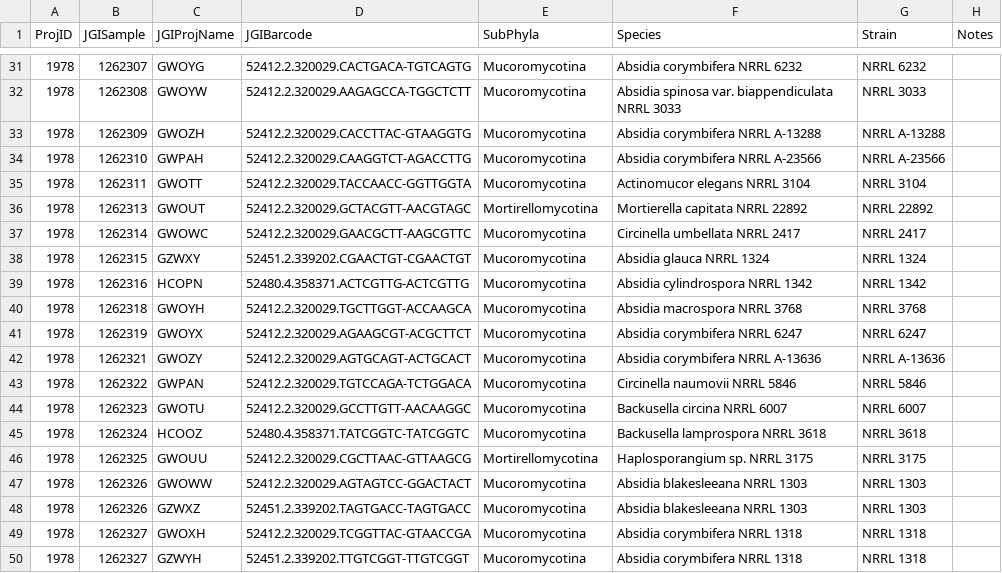
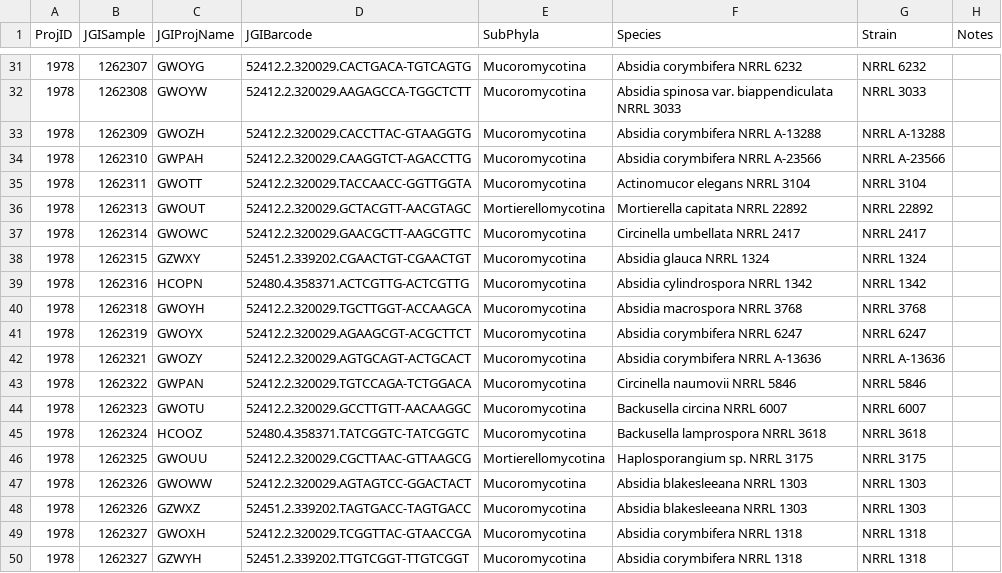
Before and after one commit to zygolife/LCG_Assembly, a CSV file: data/Light Coverage Genomes - 1978_Spat_LCG_1.csv, drawn as a sheet; only a part is shown, gaps mark what is left out; the diff covers the shown part only.

Commit message:
fix misspelling for Mortierellomycotina

```diff
--- a/data/Light Coverage Genomes - 1978_Spat_LCG_1.csv
+++ b/data/Light Coverage Genomes - 1978_Spat_LCG_1.csv
@@ -35,3 +35,3 @@ ProjID,JGISample,JGIProjName,JGIBarcode,SubPhyla,Species,Strain,Notes
 1978,1262311,GWOTT,52412.2.320029.TACCAACC-GGTTGGTA,Mucoromycotina,Actinomucor elegans NRRL 3104,NRRL 3104,
-1978,1262313,GWOUT,52412.2.320029.GCTACGTT-AACGTAGC,Mortirellomycotina,Mortierella capitata NRRL 22892,NRRL 22892,
+1978,1262313,GWOUT,52412.2.320029.GCTACGTT-AACGTAGC,Mortierellomycotina,Mortierella capitata NRRL 22892,NRRL 22892,
 1978,1262314,GWOWC,52412.2.320029.GAACGCTT-AAGCGTTC,Mucoromycotina,Circinella umbellata NRRL 2417,NRRL 2417,
@@ -45,3 +45,3 @@ ProjID,JGISample,JGIProjName,JGIBarcode,SubPhyla,Species,Strain,Notes
 1978,1262324,HCOOZ,52480.4.358371.TATCGGTC-TATCGGTC,Mucoromycotina,Backusella lamprospora NRRL 3618,NRRL 3618,
-1978,1262325,GWOUU,52412.2.320029.CGCTTAAC-GTTAAGCG,Mortirellomycotina,Haplosporangium sp. NRRL 3175,NRRL 3175,
+1978,1262325,GWOUU,52412.2.320029.CGCTTAAC-GTTAAGCG,Mortierellomycotina,Haplosporangium sp. NRRL 3175,NRRL 3175,
 1978,1262326,GWOWW,52412.2.320029.AGTAGTCC-GGACTACT,Mucoromycotina,Absidia blakesleeana NRRL 1303,NRRL 1303,
```
Also changed, not shown: 7 edited cells elsewhere in this file, data/Light Coverage Genomes - 1978_Plate1.csv, data/Light Coverage Genomes - 1978_Plate10.csv, 9 other files.
